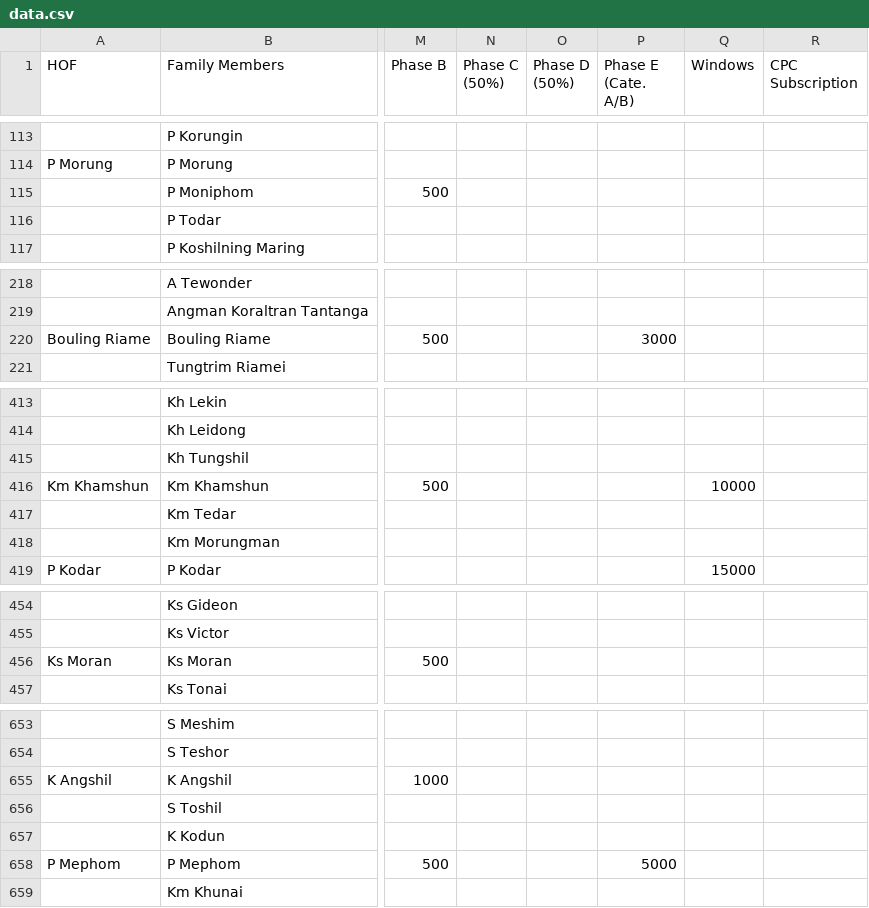
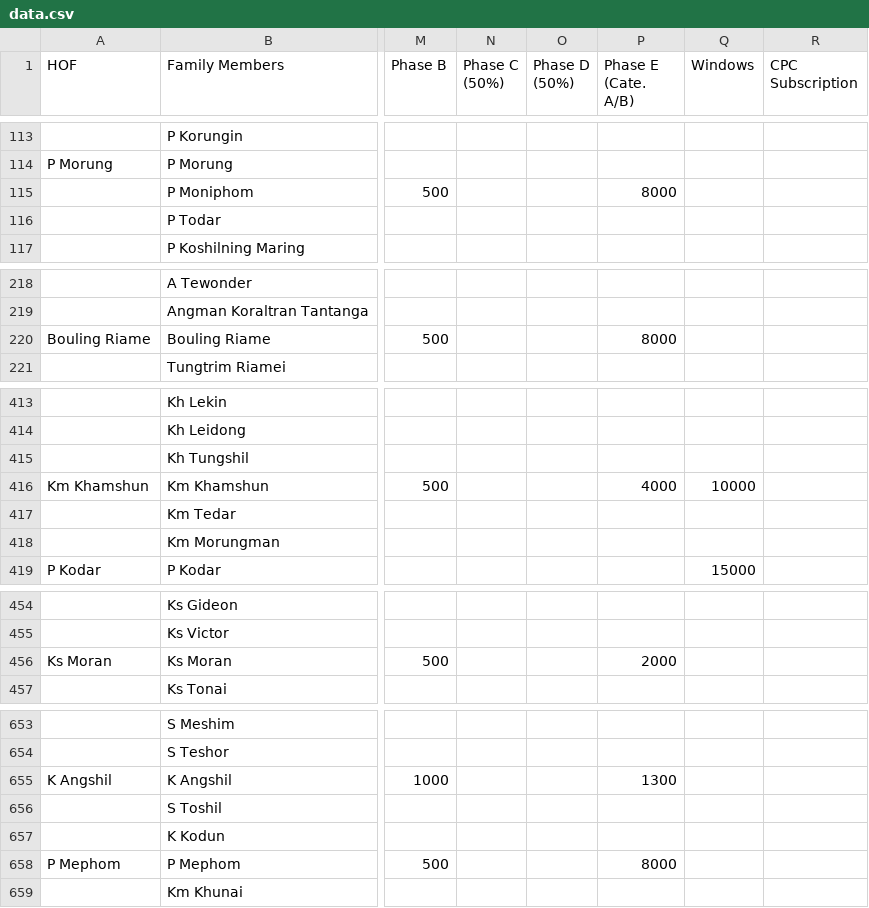
Before and after one commit to msdou7-cell/cpc_dashboardPlus, a CSV file: data.csv, drawn as a sheet; only a part is shown, gaps mark what is left out; the diff names each change by its address in the sheet, - before the commit and + after, or states it on an @@ line.

Commit message:
Update dashboard data and society shares

```diff
--- a/data.csv
+++ b/data.csv
-P115 (Phase E (Cate. A/B)): (empty)
+P115 (Phase E (Cate. A/B)): 8000
-P220 (Phase E (Cate. A/B)): 3000
+P220 (Phase E (Cate. A/B)): 8000
-P416 (Phase E (Cate. A/B)): (empty)
+P416 (Phase E (Cate. A/B)): 4000
-P456 (Phase E (Cate. A/B)): (empty)
+P456 (Phase E (Cate. A/B)): 2000
-P655 (Phase E (Cate. A/B)): (empty)
+P655 (Phase E (Cate. A/B)): 1300
-P658 (Phase E (Cate. A/B)): 5000
+P658 (Phase E (Cate. A/B)): 8000
```
Also changed, not shown: 1 other file.
